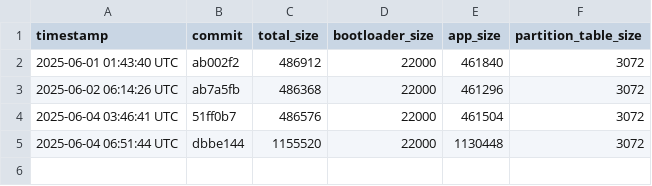
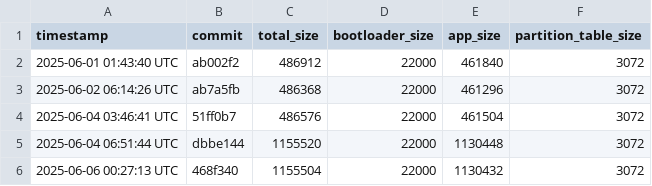
Before and after one commit to qvd808/lcd_touch, a CSV file: build_data.csv, drawn as a sheet; the diff names each change by its address in the sheet, - before the commit and + after, or states it on an @@ line.

```diff
--- a/build_data.csv
+++ b/build_data.csv
+row 6: 2025-06-06 00:27:13 UTC | 468f340 | 1155504 | 22000 | 1130432 | 3072
```
